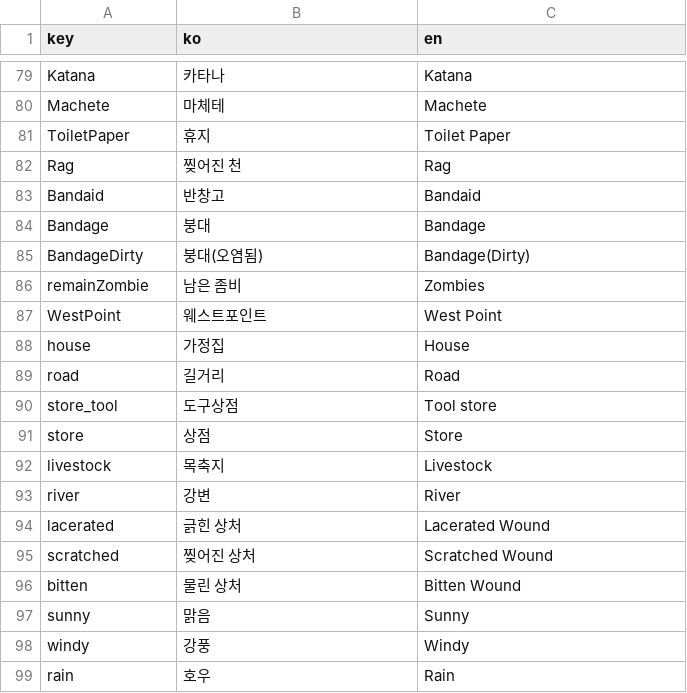
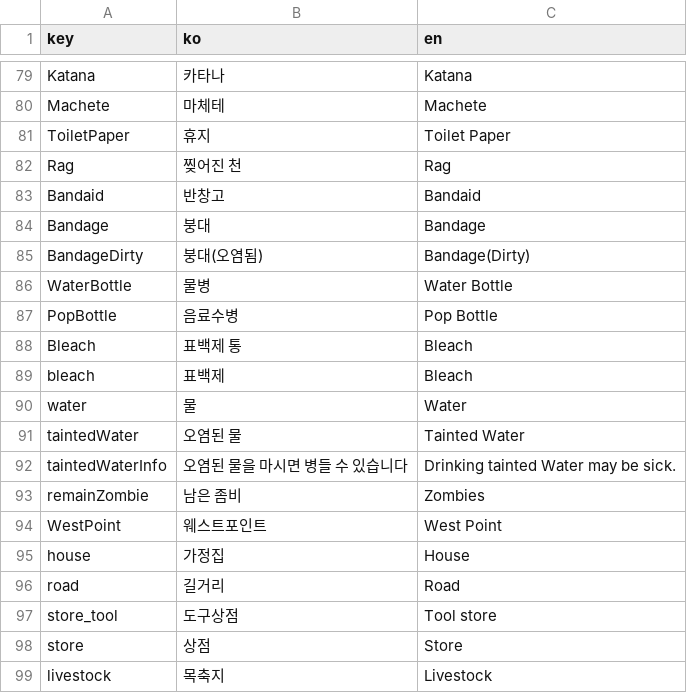
Before and after one commit to k0kk0r0/projectZBstats, a CSV file: translations.csv, drawn as a sheet; only a part is shown, gaps mark what is left out; the shorter side is filled out with more unchanged rows; the diff names each change by its address in the sheet, - before the commit and + after, or states it on an @@ line.

```diff
--- a/translations.csv
+++ b/translations.csv
+row 86: WaterBottle | 물병 | Water Bottle
+row 87: PopBottle | 음료수병 | Pop Bottle
+row 88: Bleach | 표백제 통 | Bleach
+row 89: bleach | 표백제 | Bleach
+row 90: water | 물 | Water
+row 91: taintedWater | 오염된 물 | Tainted Water
+row 92: taintedWaterInfo | 오염된 물을 마시면 병들 수 있습니다 | Drinking tainted Water may be sick.
```
Also changed, not shown: mapDatas.csv, miscs.csv, 16 other files.
